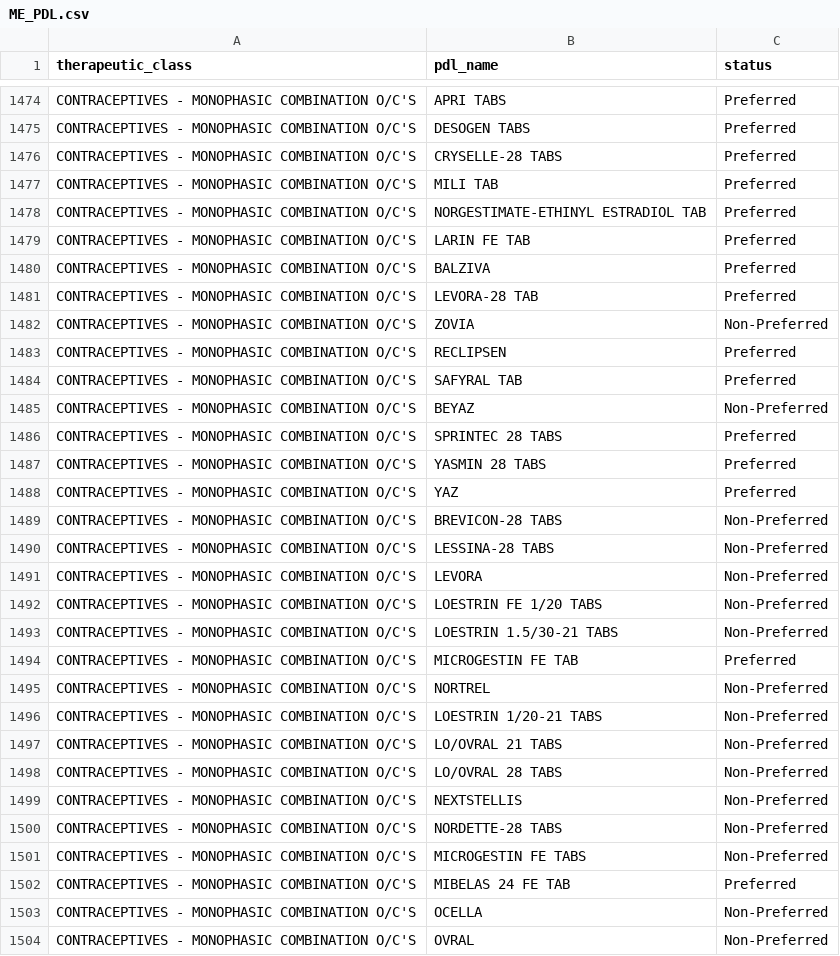
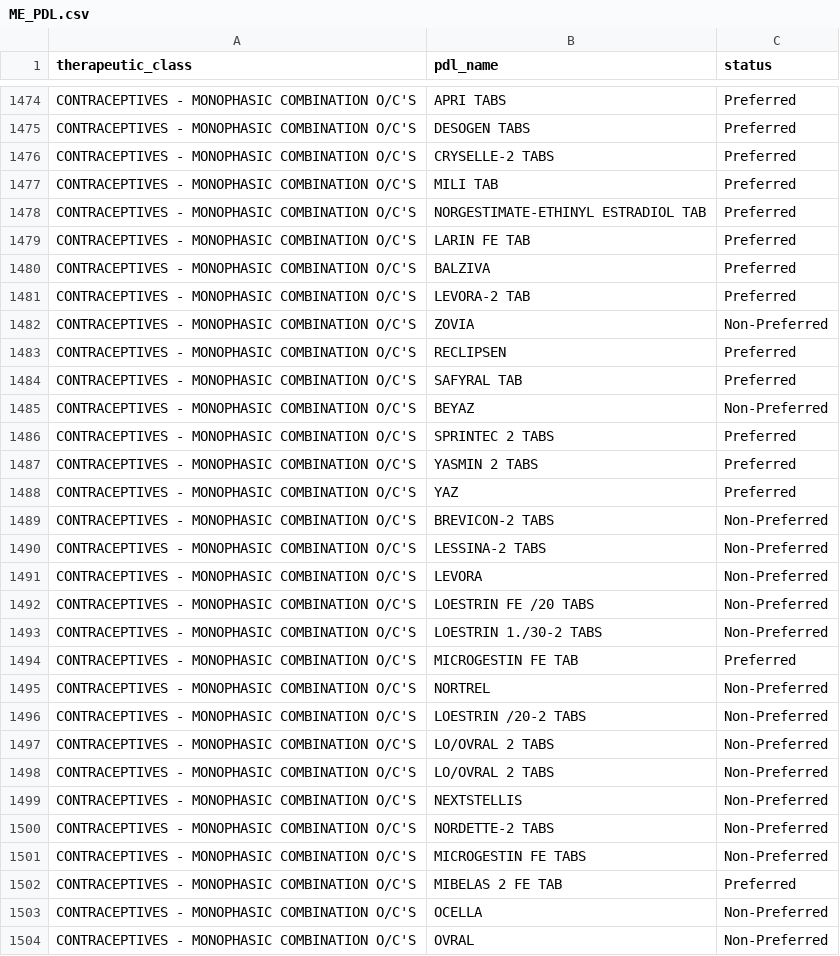
Before and after one commit to hgarrison-artia/PDL_Scraper, a CSV file: ME/ME_PDL.csv, drawn as a sheet; only a part is shown, gaps mark what is left out; the diff covers the shown part only.

```diff
--- a/ME/ME_PDL.csv
+++ b/ME/ME_PDL.csv
@@ -1509,2 +1508,2 @@ CONTRACEPTIVES - MONOPHASIC COMBINATION O/C'S,DESOGEN  TABS,Preferred
-CONTRACEPTIVES - MONOPHASIC COMBINATION O/C'S,CRYSELLE-28  TABS,Preferred
+CONTRACEPTIVES - MONOPHASIC COMBINATION O/C'S,CRYSELLE-2 TABS,Preferred
 CONTRACEPTIVES - MONOPHASIC COMBINATION O/C'S,MILI TAB,Preferred
@@ -1513,3 +1512,3 @@ CONTRACEPTIVES - MONOPHASIC COMBINATION O/C'S,LARIN FE TAB,Preferred
 CONTRACEPTIVES - MONOPHASIC COMBINATION O/C'S,BALZIVA,Preferred
-CONTRACEPTIVES - MONOPHASIC COMBINATION O/C'S,LEVORA-28 TAB,Preferred
+CONTRACEPTIVES - MONOPHASIC COMBINATION O/C'S,LEVORA-2 TAB,Preferred
 CONTRACEPTIVES - MONOPHASIC COMBINATION O/C'S,ZOVIA,Non-Preferred
@@ -1518,16 +1517,16 @@ CONTRACEPTIVES - MONOPHASIC COMBINATION O/C'S,SAFYRAL TAB,Preferred
 CONTRACEPTIVES - MONOPHASIC COMBINATION O/C'S,BEYAZ,Non-Preferred
-CONTRACEPTIVES - MONOPHASIC COMBINATION O/C'S,SPRINTEC 28  TABS,Preferred
-CONTRACEPTIVES - MONOPHASIC COMBINATION O/C'S,YASMIN 28  TABS,Preferred
+CONTRACEPTIVES - MONOPHASIC COMBINATION O/C'S,SPRINTEC 2 TABS,Preferred
+CONTRACEPTIVES - MONOPHASIC COMBINATION O/C'S,YASMIN 2 TABS,Preferred
 CONTRACEPTIVES - MONOPHASIC COMBINATION O/C'S,YAZ,Preferred
-CONTRACEPTIVES - MONOPHASIC COMBINATION O/C'S,BREVICON-28  TABS,Non-Preferred
-CONTRACEPTIVES - MONOPHASIC COMBINATION O/C'S,LESSINA-28  TABS,Non-Preferred
+CONTRACEPTIVES - MONOPHASIC COMBINATION O/C'S,BREVICON-2 TABS,Non-Preferred
+CONTRACEPTIVES - MONOPHASIC COMBINATION O/C'S,LESSINA-2 TABS,Non-Preferred
 CONTRACEPTIVES - MONOPHASIC COMBINATION O/C'S,LEVORA,Non-Preferred
-CONTRACEPTIVES - MONOPHASIC COMBINATION O/C'S,LOESTRIN FE 1/20  TABS,Non-Preferred
-CONTRACEPTIVES - MONOPHASIC COMBINATION O/C'S,LOESTRIN 1.5/30-21  TABS,Non-Preferred
+CONTRACEPTIVES - MONOPHASIC COMBINATION O/C'S,LOESTRIN FE /20 TABS,Non-Preferred
+CONTRACEPTIVES - MONOPHASIC COMBINATION O/C'S,LOESTRIN 1./30-2 TABS,Non-Preferred
 CONTRACEPTIVES - MONOPHASIC COMBINATION O/C'S,MICROGESTIN FE TAB,Preferred
 CONTRACEPTIVES - MONOPHASIC COMBINATION O/C'S,NORTREL,Non-Preferred
-CONTRACEPTIVES - MONOPHASIC COMBINATION O/C'S,LOESTRIN 1/20-21  TABS,Non-Preferred
-CONTRACEPTIVES - MONOPHASIC COMBINATION O/C'S,LO/OVRAL 21  TABS,Non-Preferred
-CONTRACEPTIVES - MONOPHASIC COMBINATION O/C'S,LO/OVRAL 28  TABS,Non-Preferred
+CONTRACEPTIVES - MONOPHASIC COMBINATION O/C'S,LOESTRIN /20-2 TABS,Non-Preferred
+CONTRACEPTIVES - MONOPHASIC COMBINATION O/C'S,LO/OVRAL 2 TABS,Non-Preferred
+CONTRACEPTIVES - MONOPHASIC COMBINATION O/C'S,LO/OVRAL 2 TABS,Non-Preferred
 CONTRACEPTIVES - MONOPHASIC COMBINATION O/C'S,NEXTSTELLIS,Non-Preferred
-CONTRACEPTIVES - MONOPHASIC COMBINATION O/C'S,NORDETTE-28  TABS,Non-Preferred
+CONTRACEPTIVES - MONOPHASIC COMBINATION O/C'S,NORDETTE-2 TABS,Non-Preferred
@@ -1535,2 +1534,2 @@ CONTRACEPTIVES - MONOPHASIC COMBINATION O/C'S,MICROGESTIN FE  TABS,Non-Preferred
-CONTRACEPTIVES - MONOPHASIC COMBINATION O/C'S,MIBELAS 24 FE TAB,Preferred
+CONTRACEPTIVES - MONOPHASIC COMBINATION O/C'S,MIBELAS 2 FE TAB,Preferred
 CONTRACEPTIVES - MONOPHASIC COMBINATION O/C'S,OCELLA,Non-Preferred
```
Also changed, not shown: 5 added rows, 5 removed rows and 146 edited cells elsewhere in this file, 1 other file.
